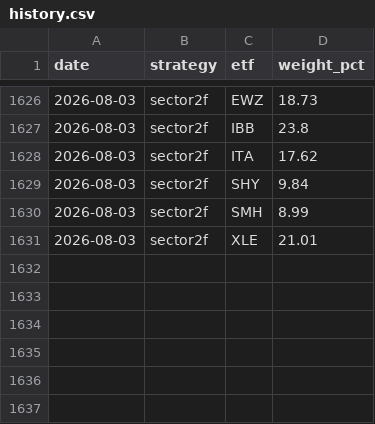
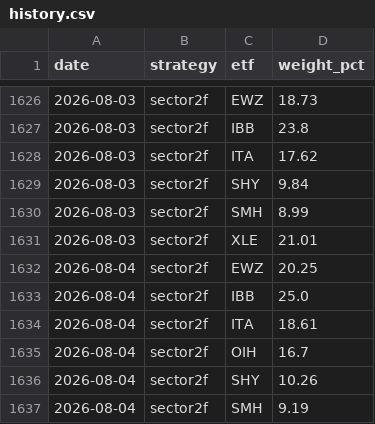
Before and after one commit to magnusbmorsund/bond-trading, a CSV file: positions/history.csv, drawn as a sheet; only a part is shown, gaps mark what is left out; the diff names each change by its address in the sheet, - before the commit and + after, or states it on an @@ line.

```diff
--- a/positions/history.csv
+++ b/positions/history.csv
+row 1632: 2026-08-04 | sector2f | EWZ | 20.25
+row 1633: 2026-08-04 | sector2f | IBB | 25.0
+row 1634: 2026-08-04 | sector2f | ITA | 18.61
+row 1635: 2026-08-04 | sector2f | OIH | 16.7
+row 1636: 2026-08-04 | sector2f | SHY | 10.26
+row 1637: 2026-08-04 | sector2f | SMH | 9.19
```
Also changed, not shown: 2 other files.
